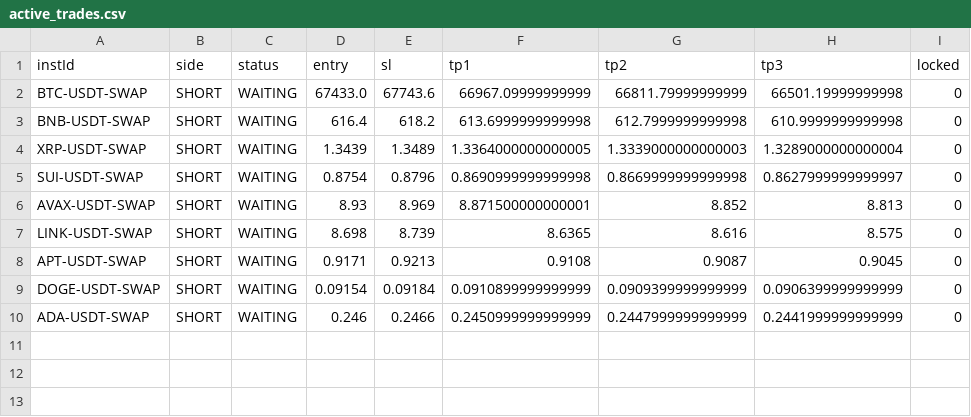
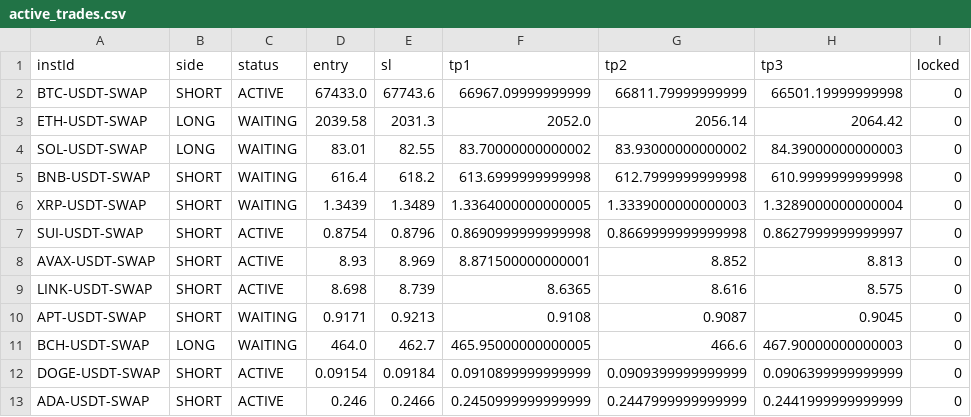
Before and after one commit to NickWu97/alpha-oracle-bot, a CSV file: active_trades.csv, drawn as a sheet.

```diff
--- a/active_trades.csv
+++ b/active_trades.csv
@@ -1,10 +1,13 @@
 instId,side,status,entry,sl,tp1,tp2,tp3,locked
-BTC-USDT-SWAP,SHORT,WAITING,67433.0,67743.6,66967.09999999999,66811.79999999999,66501.19999999998,0
+BTC-USDT-SWAP,SHORT,ACTIVE,67433.0,67743.6,66967.09999999999,66811.79999999999,66501.19999999998,0
+ETH-USDT-SWAP,LONG,WAITING,2039.58,2031.3,2052.0,2056.14,2064.42,0
+SOL-USDT-SWAP,LONG,WAITING,83.01,82.55,83.70000000000002,83.93000000000002,84.39000000000003,0
 BNB-USDT-SWAP,SHORT,WAITING,616.4,618.2,613.6999999999998,612.7999999999998,610.9999999999998,0
 XRP-USDT-SWAP,SHORT,WAITING,1.3439,1.3489,1.3364000000000005,1.3339000000000003,1.3289000000000004,0
-SUI-USDT-SWAP,SHORT,WAITING,0.8754,0.8796,0.8690999999999998,0.8669999999999998,0.8627999999999997,0
-AVAX-USDT-SWAP,SHORT,WAITING,8.93,8.969,8.871500000000001,8.852,8.813,0
-LINK-USDT-SWAP,SHORT,WAITING,8.698,8.739,8.6365,8.616,8.575,0
+SUI-USDT-SWAP,SHORT,ACTIVE,0.8754,0.8796,0.8690999999999998,0.8669999999999998,0.8627999999999997,0
+AVAX-USDT-SWAP,SHORT,ACTIVE,8.93,8.969,8.871500000000001,8.852,8.813,0
+LINK-USDT-SWAP,SHORT,ACTIVE,8.698,8.739,8.6365,8.616,8.575,0
 APT-USDT-SWAP,SHORT,WAITING,0.9171,0.9213,0.9108,0.9087,0.9045,0
-DOGE-USDT-SWAP,SHORT,WAITING,0.09154,0.09184,0.0910899999999999,0.0909399999999999,0.0906399999999999,0
-ADA-USDT-SWAP,SHORT,WAITING,0.246,0.2466,0.2450999999999999,0.2447999999999999,0.2441999999999999,0
+BCH-USDT-SWAP,LONG,WAITING,464.0,462.7,465.95000000000005,466.6,467.90000000000003,0
+DOGE-USDT-SWAP,SHORT,ACTIVE,0.09154,0.09184,0.0910899999999999,0.0909399999999999,0.0906399999999999,0
+ADA-USDT-SWAP,SHORT,ACTIVE,0.246,0.2466,0.2450999999999999,0.2447999999999999,0.2441999999999999,0
```
